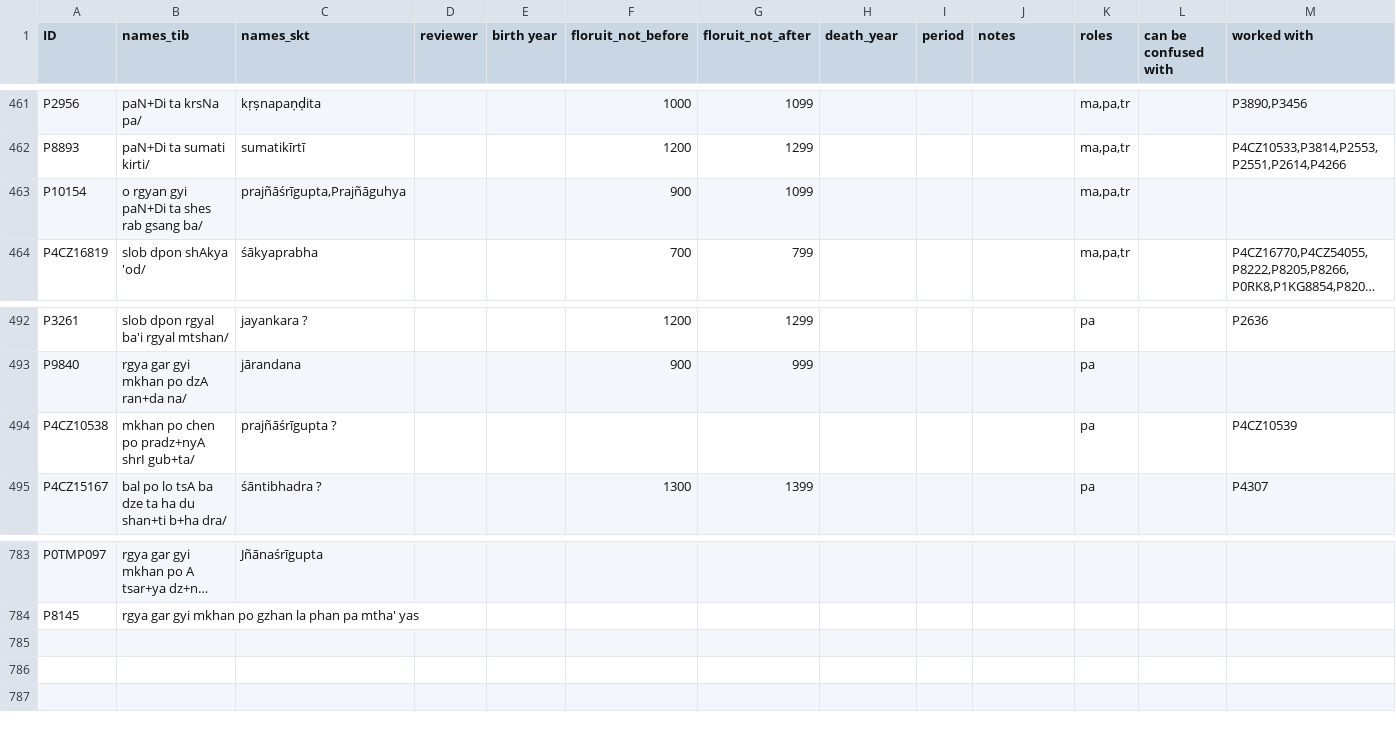
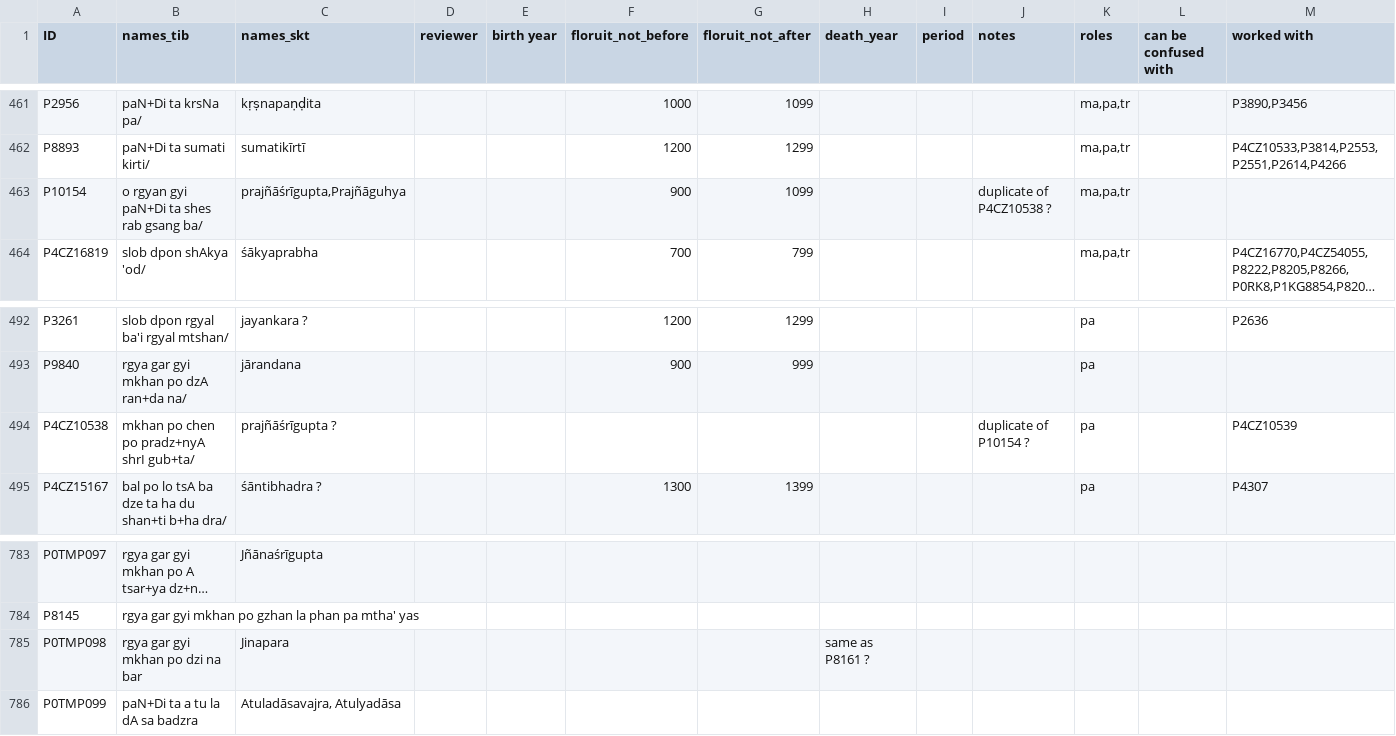
Before and after one commit to eroux/IATTC, a CSV file: csv/Persons-Ind.csv, drawn as a sheet; only a part is shown, gaps mark what is left out; long unchanged cells end in …; the diff names each change by its address in the sheet, - before the commit and + after, or states it on an @@ line.

```diff
--- a/csv/Persons-Ind.csv
+++ b/csv/Persons-Ind.csv
-J463 (notes): (empty)
+J463 (notes): duplicate of P4CZ10538 ?
-J494 (notes): (empty)
+J494 (notes): duplicate of P10154 ?
+row 785: P0TMP098 | rgya gar gyi mkhan po dzi na bar | Jinapara |  |  |  |  | same as P8161 ?
+row 786: P0TMP099 | paN+Di ta a tu la dA sa badzra | Atuladāsavajra, Atulyadāsa
```
Also changed, not shown: csv/DergeKangyur.csv.
